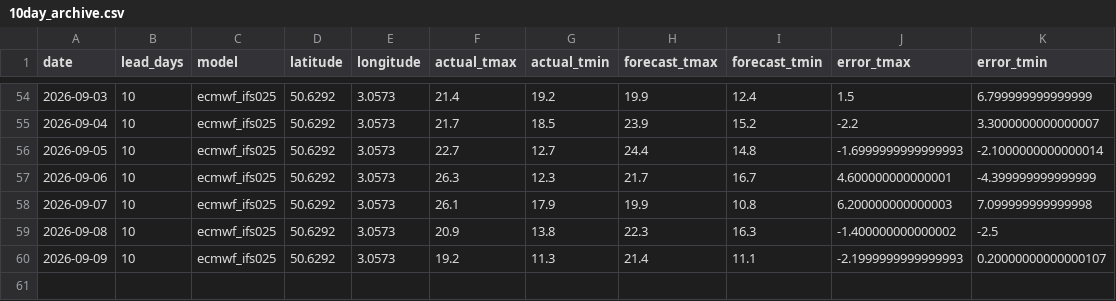
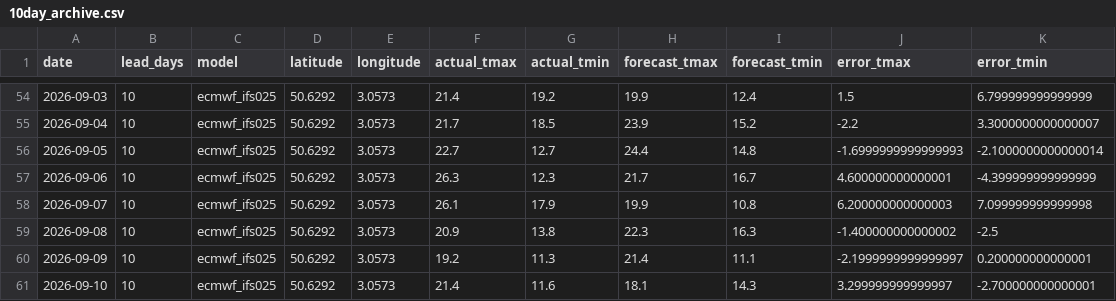
Before and after one commit to oleksiimisiura/ForecastDrift, a CSV file: data/lille/10day_archive.csv, drawn as a sheet; only a part is shown, gaps mark what is left out.

```diff
--- a/data/lille/10day_archive.csv
+++ b/data/lille/10day_archive.csv
@@ -59,2 +59,3 @@ date,lead_days,model,latitude,longitude,actual_tmax,actual_tmin,forecast_tmax,fo
 2026-09-08,10,ecmwf_ifs025,50.6292,3.0573,20.9,13.8,22.3,16.3,-1.400000000000002,-2.5
-2026-09-09,10,ecmwf_ifs025,50.6292,3.0573,19.2,11.3,21.4,11.1,-2.1999999999999993,0.20000000000000107
+2026-09-09,10,ecmwf_ifs025,50.6292,3.0573,19.2,11.3,21.4,11.1,-2.1999999999999997,0.200000000000001
+2026-09-10,10,ecmwf_ifs025,50.6292,3.0573,21.4,11.6,18.1,14.3,3.299999999999997,-2.700000000000001
```
Also changed, not shown: data/bordeaux/10day_archive.csv, data/lyon/10day_archive.csv, 24 other files.
